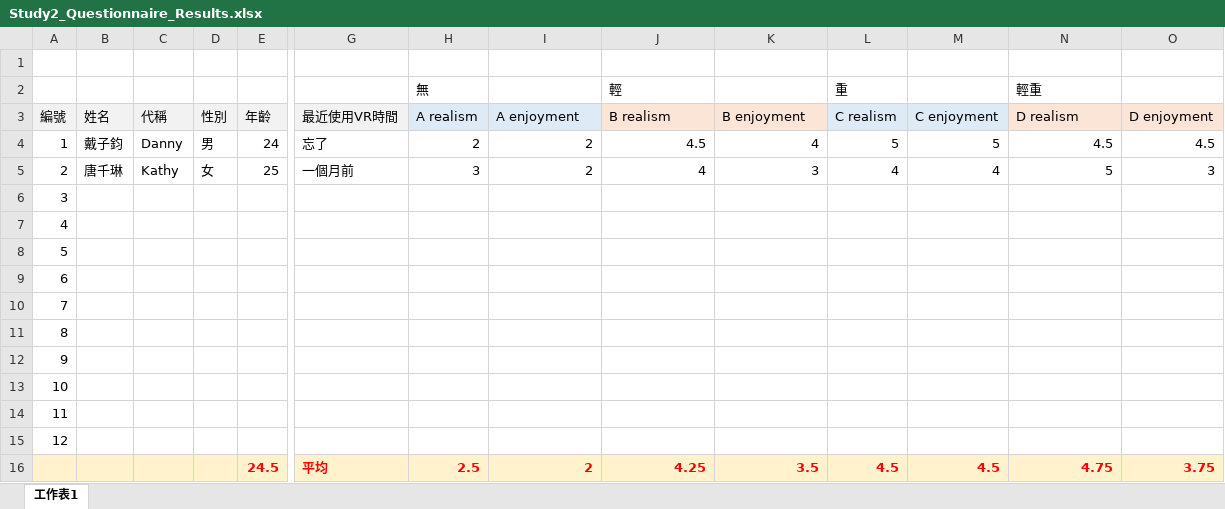
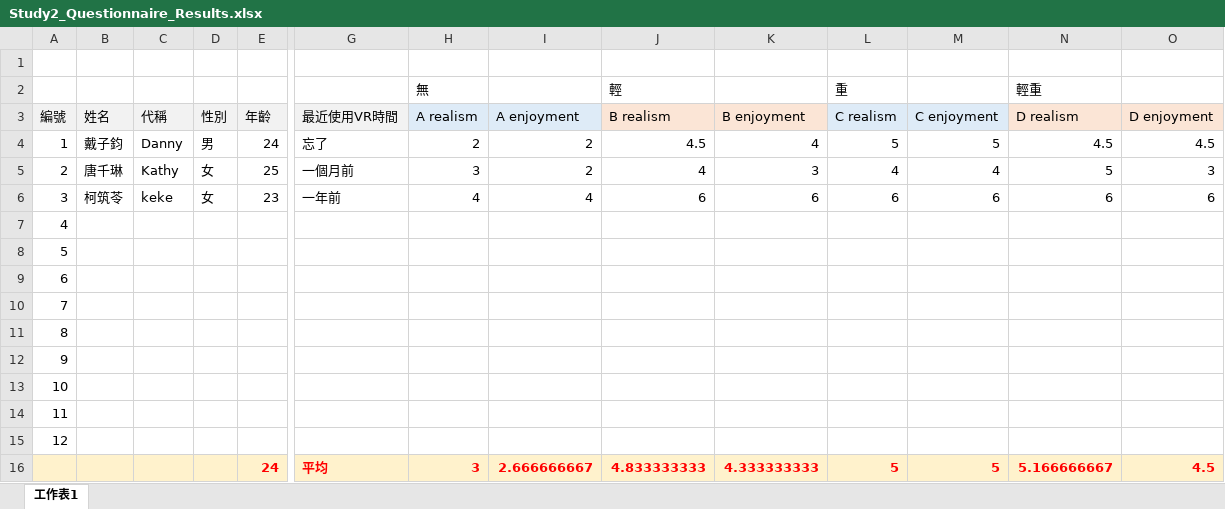
Before and after one commit to HongYu-CHANG/FacePush, an Excel workbook: DC MOTOR/Applicaton/Boxer Game/Results/Study2_Questionnaire_Results.xlsx, sheet 工作表1, drawn as a sheet; only a part is shown, gaps mark what is left out; values as stored, in another font and other column widths than the file's, no borders; removed rows and columns are numbered as before the commit, all else as after; rows hold the shown columns only; the diff covers the shown part only; the diff names each change by its address in the sheet, - before the commit and + after, or states it on an @@ line.

Commit message:
0327_study2_keke

```diff
--- a/DC MOTOR/Applicaton/Boxer Game/Results/Study2_Questionnaire_Results.xlsx (sheet 工作表1)
+++ b/DC MOTOR/Applicaton/Boxer Game/Results/Study2_Questionnaire_Results.xlsx (sheet 工作表1)
-B6 (姓名): (empty)
+B6 (姓名): 柯筑苓
-C6 (代稱): (empty)
+C6 (代稱): keke
-D6 (性別): (empty)
+D6 (性別): 女
-E6 (年齡): (empty)
+E6 (年齡): 23
-G6 (最近使用VR時間): (empty)
+G6 (最近使用VR時間): 一年前
-H6 (A realism): (empty)
+H6 (A realism): 4
-I6 (A enjoyment): (empty)
+I6 (A enjoyment): 4
-J6 (B realism): (empty)
+J6 (B realism): 6
-K6 (B enjoyment): (empty)
+K6 (B enjoyment): 6
-L6 (C realism): (empty)
+L6 (C realism): 6
-M6 (C enjoyment): (empty)
+M6 (C enjoyment): 6
-N6 (D realism): (empty)
+N6 (D realism): 6
-O6 (D enjoyment): (empty)
+O6 (D enjoyment): 6
-row 16:  |  |  |  | 24.5 | 平均 | 2.5 | 2 | 4.25 | 3.5 | 4.5 | 4.5 | 4.75 | 3.75
+row 16:  |  |  |  | 24 | 平均 | 3 | 2.666666667 | 4.833333333 | 4.333333333 | 5 | 5 | 5.166666667 | 4.5
```
Also changed, not shown: 1 edited cell elsewhere in this sheet, 8 other files.
